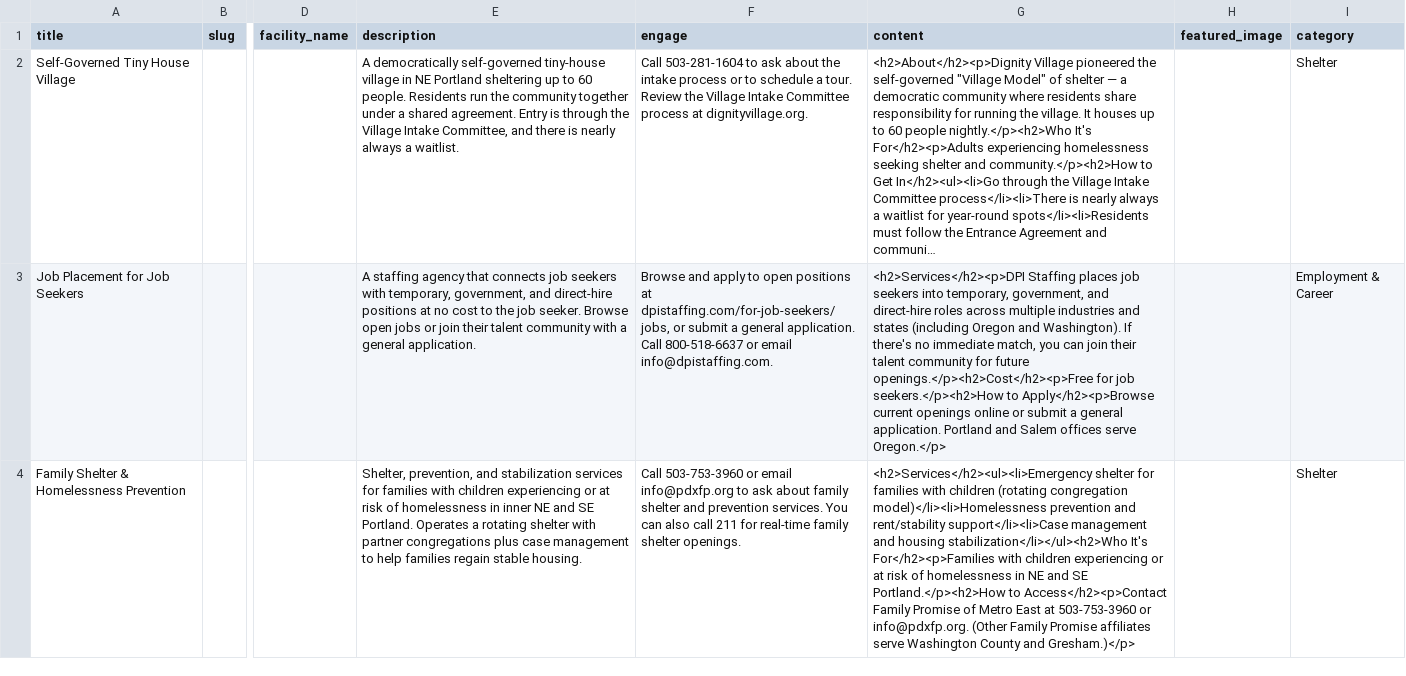
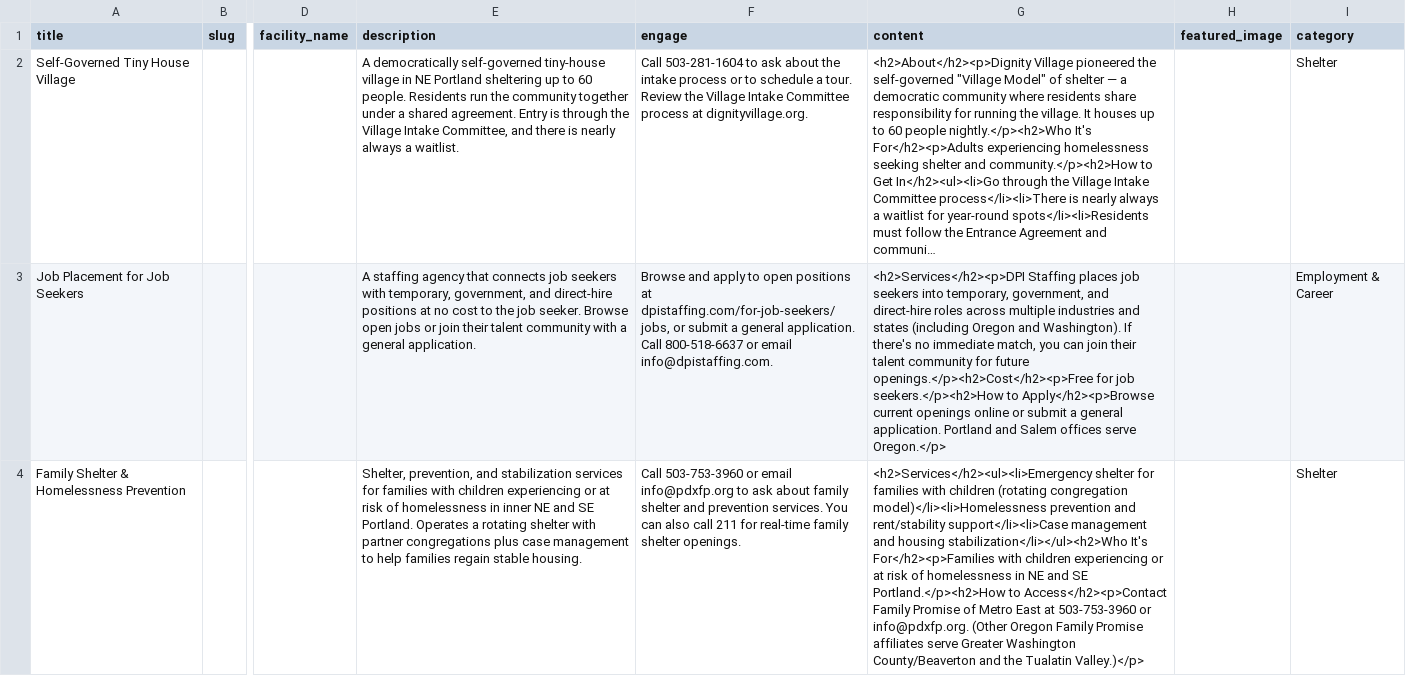
Before and after one commit to daishakissel/reentryresource, a CSV file: site/docs/imports/session-2026-07-01c.csv, drawn as a sheet; only a part is shown, gaps mark what is left out; long unchanged cells end in …; the diff covers the shown part only; the diff names each change by its address in the sheet, - before the commit and + after, or states it on an @@ line.

```diff
--- a/site/docs/imports/session-2026-07-01c.csv
+++ b/site/docs/imports/session-2026-07-01c.csv
-G4 (content): …info@pdxfp.org. (Other Family Promise affiliates serve Washington County and Gresham.)</p>
+G4 (content): …info@pdxfp.org. (Other Oregon Family Promise affiliates serve Greater Washington County/Beaverton and the Tualatin Valley.)</p>
```
Also changed, not shown: 2 added rows elsewhere in this file, 2 other files.
